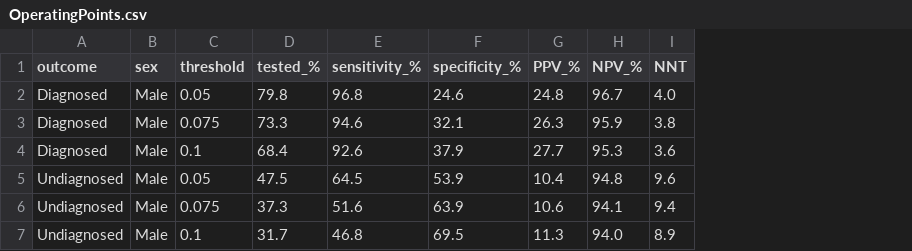
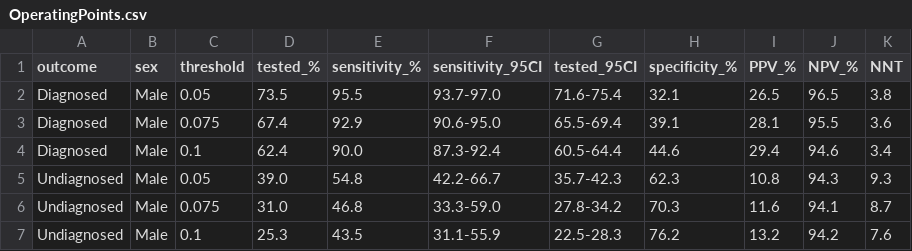
Before and after one commit to Siniyaa/T2D_1, a CSV file: results/OperatingPoints.csv, drawn as a sheet; only a part is shown; removed rows and columns are numbered as before the commit, all else as after; the diff covers the shown part only; the diff names each change by its address in the sheet, - before the commit and + after, or states it on an @@ line.

```diff
--- a/results/OperatingPoints.csv
+++ b/results/OperatingPoints.csv
+column F (sensitivity_95CI), rows 2-3: 93.7-97.0 | 90.6-95.0; rows 5-7: 42.2-66.7 | 33.3-59.0 | 31.1-55.9
+column G (tested_95CI), rows 2-3: 71.6-75.4 | 65.5-69.4; rows 5-7: 35.7-42.3 | 27.8-34.2 | 22.5-28.3
-row 2: Diagnosed | Male | 0.05 | 79.8 | 96.8 | 24.6 | 24.8 | 96.7 | 4.0
-C2 (threshold): 0.075
+C2 (threshold): 0.05
-D2 (tested_%): 73.3
+D2 (tested_%): 73.5
-E2 (sensitivity_%): 94.6
+E2 (sensitivity_%): 95.5
-I2 (PPV_%): 26.3
+I2 (PPV_%): 26.5
-J2 (NPV_%): 95.9
+J2 (NPV_%): 96.5
-C3 (threshold): 0.1
+C3 (threshold): 0.075
-D3 (tested_%): 68.4
+D3 (tested_%): 67.4
-E3 (sensitivity_%): 92.6
+E3 (sensitivity_%): 92.9
-H3 (specificity_%): 37.9
+H3 (specificity_%): 39.1
-I3 (PPV_%): 27.7
+I3 (PPV_%): 28.1
-J3 (NPV_%): 95.3
+J3 (NPV_%): 95.5
+row 4: Diagnosed | Male | 0.1 | 62.4 | 90.0 | 87.3-92.4 | 60.5-64.4 | 44.6 | 29.4 | 94.6 | 3.4
-D5 (tested_%): 47.5
+D5 (tested_%): 39.0
-E5 (sensitivity_%): 64.5
+E5 (sensitivity_%): 54.8
-H5 (specificity_%): 53.9
+H5 (specificity_%): 62.3
-I5 (PPV_%): 10.4
+I5 (PPV_%): 10.8
-J5 (NPV_%): 94.8
+J5 (NPV_%): 94.3
-K5 (NNT): 9.6
+K5 (NNT): 9.3
-D6 (tested_%): 37.3
+D6 (tested_%): 31.0
-E6 (sensitivity_%): 51.6
+E6 (sensitivity_%): 46.8
-H6 (specificity_%): 63.9
+H6 (specificity_%): 70.3
-I6 (PPV_%): 10.6
+I6 (PPV_%): 11.6
-K6 (NNT): 9.4
+K6 (NNT): 8.7
-D7 (tested_%): 31.7
+D7 (tested_%): 25.3
-E7 (sensitivity_%): 46.8
+E7 (sensitivity_%): 43.5
-H7 (specificity_%): 69.5
+H7 (specificity_%): 76.2
-I7 (PPV_%): 11.3
+I7 (PPV_%): 13.2
-J7 (NPV_%): 94.0
+J7 (NPV_%): 94.2
-K7 (NNT): 8.9
+K7 (NNT): 7.6
```
Also changed, not shown: 35 edited cells elsewhere in this file, results/Calibration.csv, results/FINDRISC_comparison.csv, 35 other files.
